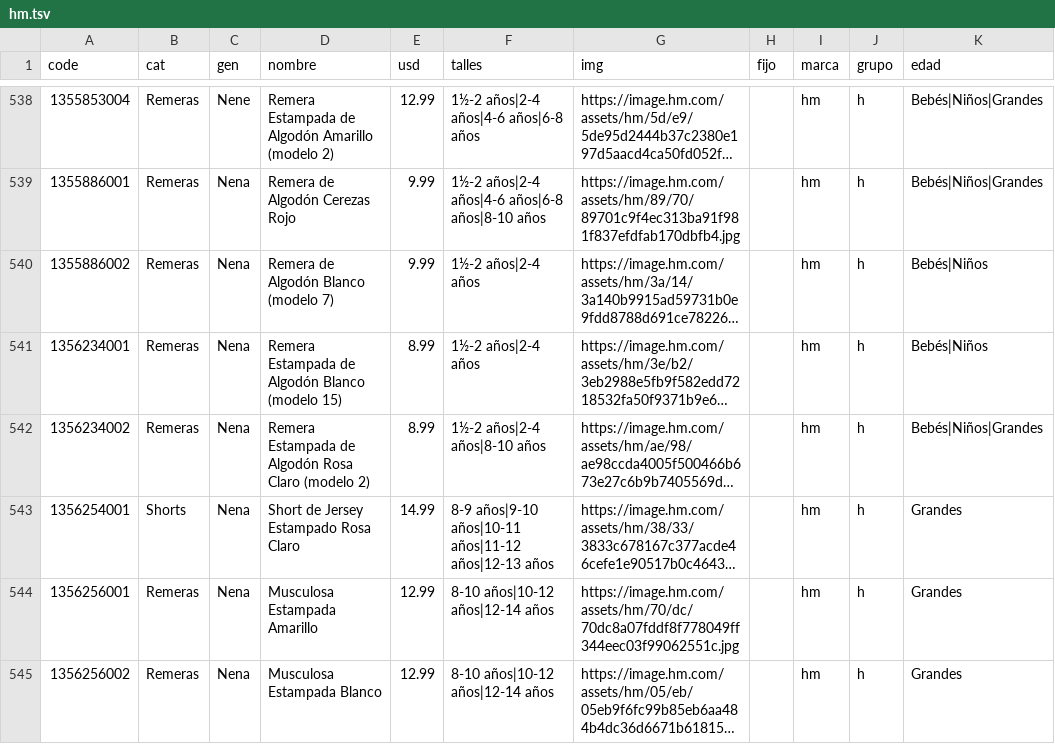
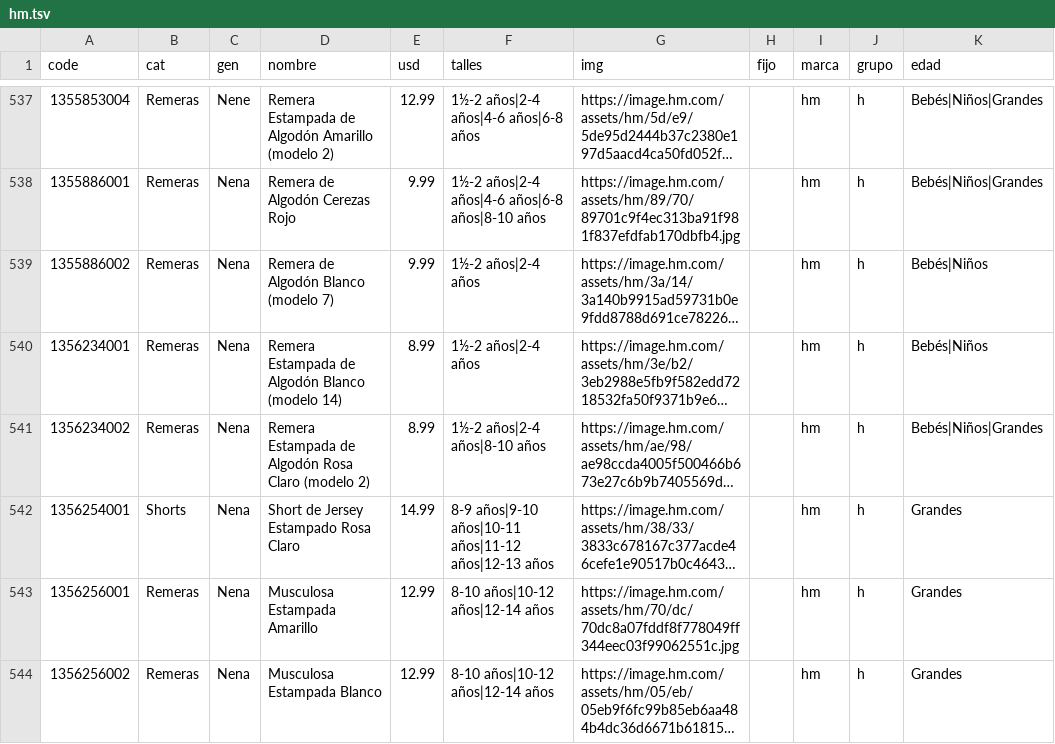
Before and after one commit to pcampodoni-ux/topp-preventa, a TSV file: tools/hm.tsv, drawn as a sheet; only a part is shown, gaps mark what is left out; long unchanged cells end in …; addresses are those after the commit; the diff covers the shown part only; the diff names each change by its address in the sheet, - before the commit and + after, or states it on an @@ line.

```diff
--- a/tools/hm.tsv
+++ b/tools/hm.tsv
-D540 (nombre): …Blanco (modelo 15)
+D540 (nombre): …Blanco (modelo 14)
```
Also changed, not shown: 5 removed rows and 37 edited cells elsewhere in this file, tools/gap_verano.tsv, tools/hm_verano.tsv, 11 other files.
